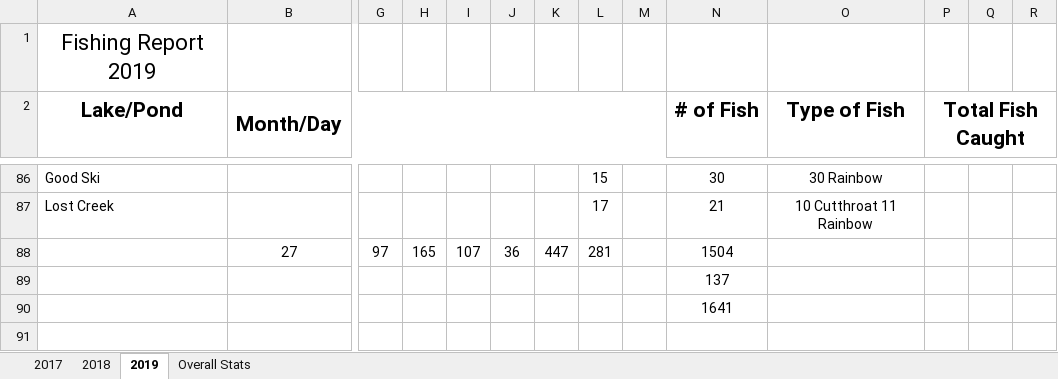
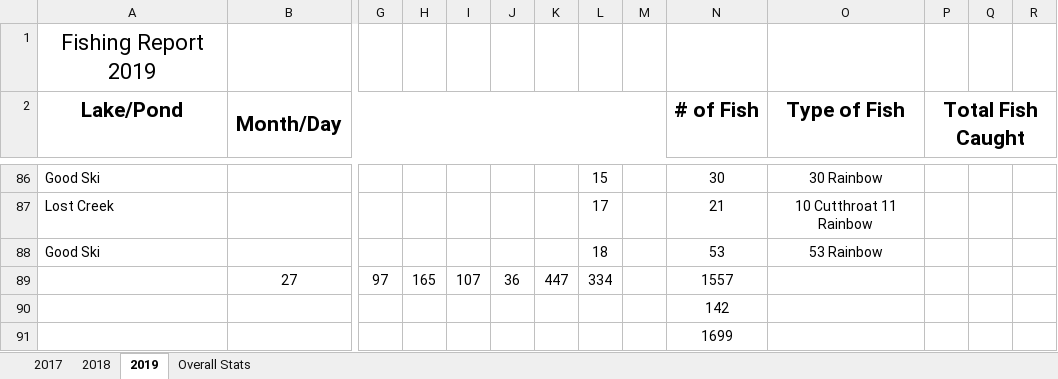
Before and after one commit to muskellunge-tiger/FitzFishing, an Excel workbook: Fishing.xlsx, sheet 2019, drawn as a sheet; only a part is shown, gaps mark what is left out; values as stored, in another font and other column widths than the file's, no borders; addresses are those after the commit; rows hold the shown columns only; the diff names each change by its address in the sheet, - before the commit and + after, or states it on an @@ line.

Commit message:
Update Fishing.xlsx

```diff
--- a/Fishing.xlsx (sheet 2019)
+++ b/Fishing.xlsx (sheet 2019)
+row 88: Good Ski |  |  |  |  |  |  | 18 |  | 53 | 53 Rainbow
-L89: 281
+L89: 334
-N89 (# of Fish): 1504
+N89 (# of Fish): 1557
-N90 (# of Fish): 137
+N90 (# of Fish): 142
-N91 (# of Fish): 1641
+N91 (# of Fish): 1699
```
